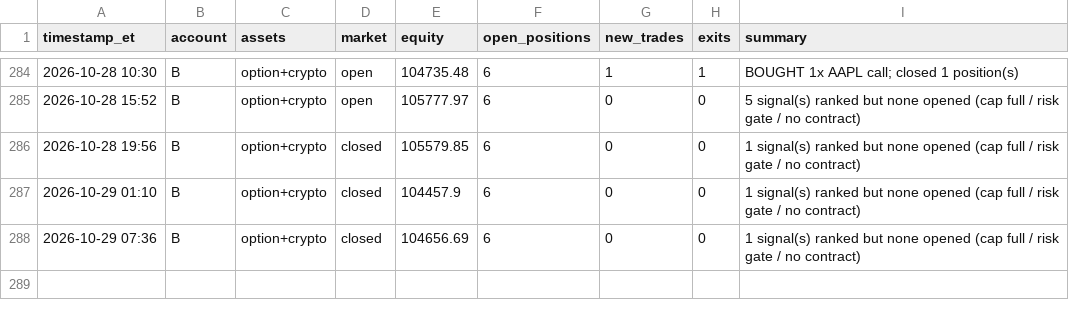
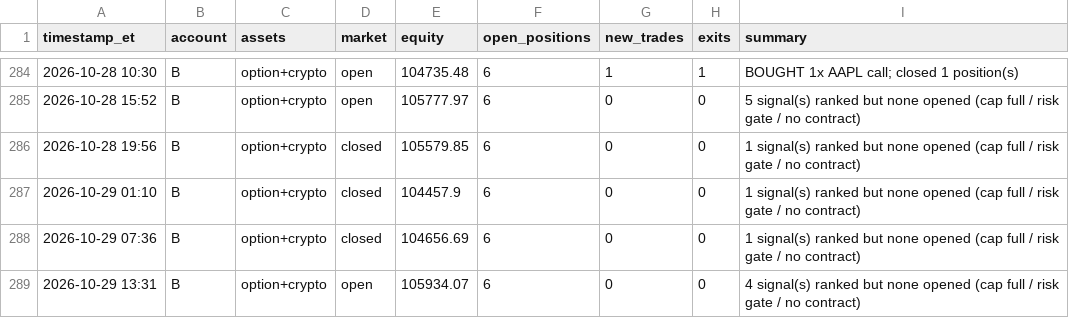
Before and after one commit to fawad07/alpaca-options-agent, a CSV file: activity-B.csv, drawn as a sheet; only a part is shown, gaps mark what is left out.

```diff
--- a/activity-B.csv
+++ b/activity-B.csv
@@ -288 +288,2 @@ timestamp_et,account,assets,market,equity,open_positions,new_trades,exits,summar
 2026-10-29 07:36,B,option+crypto,closed,104656.69,6,0,0,1 signal(s) ranked but none opened (cap full / risk gate / no contract)
+2026-10-29 13:31,B,option+crypto,open,105934.07,6,0,0,4 signal(s) ranked but none opened (cap full / risk gate / no contract)
```
Also changed, not shown: 1 other file.
